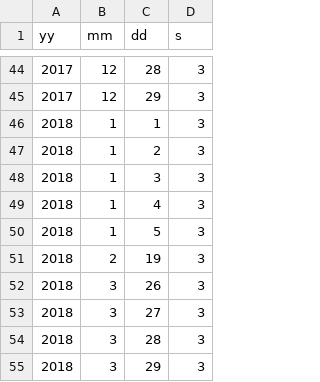
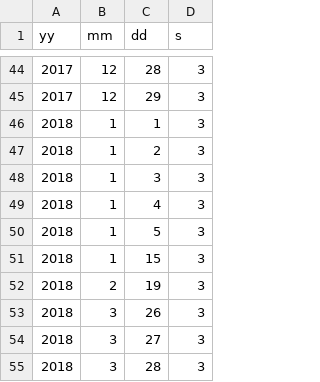
Before and after one commit to steets250/Venice-High-App-Data, a CSV file: Dates.csv, drawn as a sheet; only a part is shown, gaps mark what is left out; the shorter side is filled out with more unchanged rows.

```diff
--- a/Dates.csv
+++ b/Dates.csv
@@ -50,2 +50,3 @@
 "2018","1","5","3"
+"2018","1","15","3"
 "2018","2","19","3"
```
Also changed, not shown: 1 other file.
